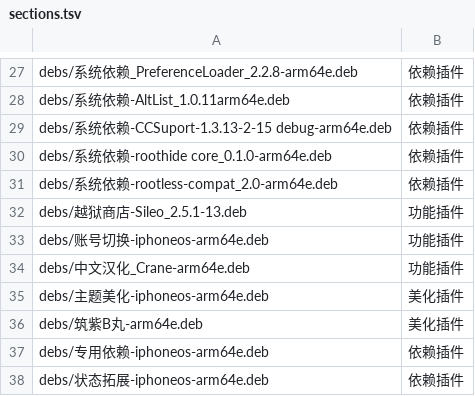
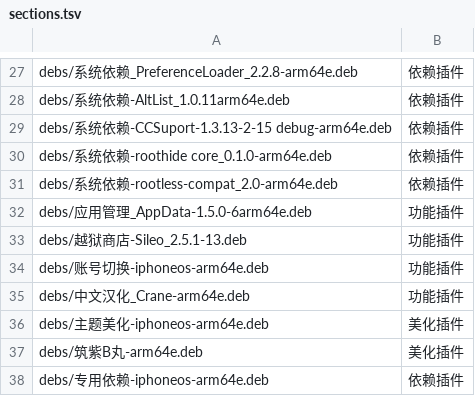
Before and after one commit to 154328106/repo, a TSV file: config/sections.tsv, drawn as a sheet; only a part is shown, gaps mark what is left out; the shorter side is filled out with more unchanged rows.

Commit message:
Add 应用管理_AppData-1.5.0-6arm64e

```diff
--- a/config/sections.tsv
+++ b/config/sections.tsv
@@ -31,2 +31,3 @@ debs/系统依赖-roothide core_0.1.0-arm64e.deb	依赖插件
 debs/系统依赖-rootless-compat_2.0-arm64e.deb	依赖插件
+debs/应用管理_AppData-1.5.0-6arm64e.deb	功能插件
 debs/越狱商店-Sileo_2.5.1-13.deb	功能插件
```
Also changed, not shown: 1 other file.
